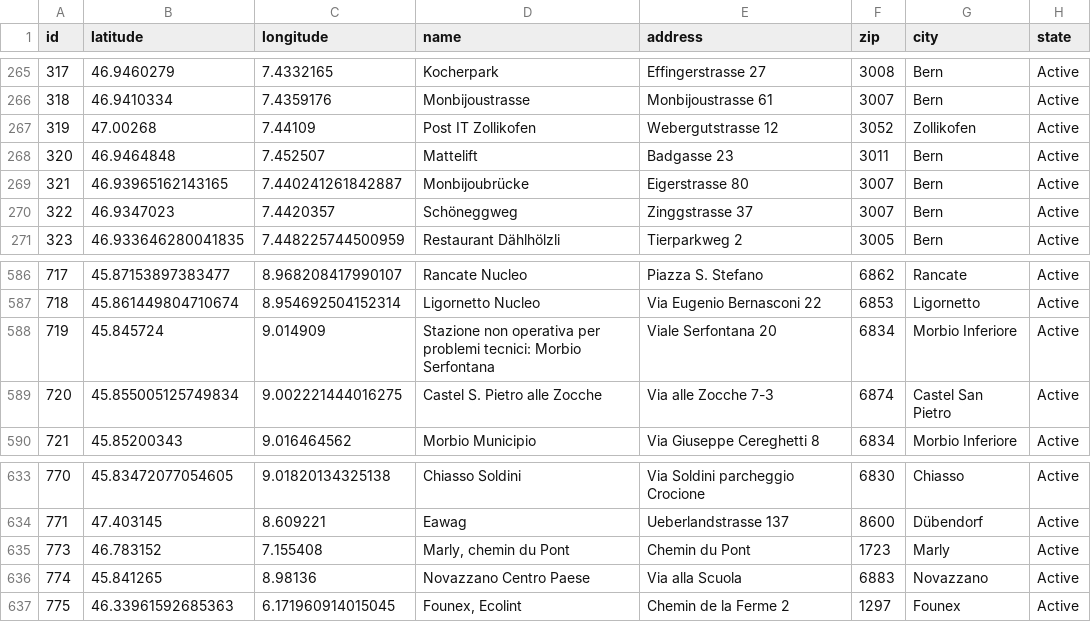
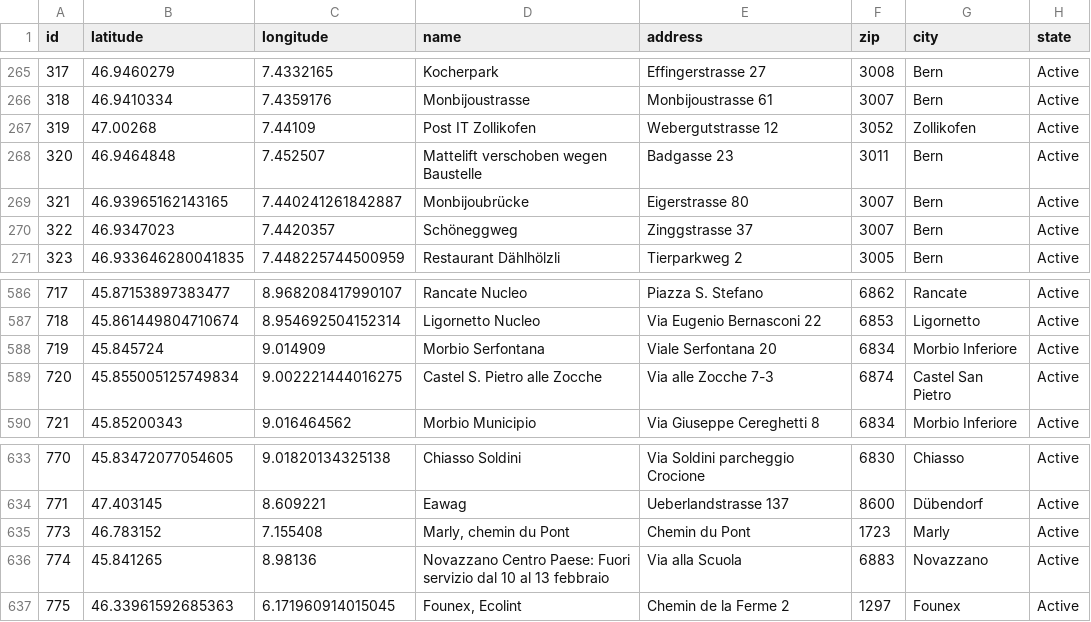
Before and after one commit to misialq/publibike-stations, a CSV file: stations/stations.csv, drawn as a sheet; only a part is shown, gaps mark what is left out; the diff covers the shown part only.

```diff
--- a/stations/stations.csv
+++ b/stations/stations.csv
@@ -267,3 +267,3 @@ id,latitude,longitude,name,address,zip,city,state
 319,47.00268,7.44109,Post IT Zollikofen,Webergutstrasse 12,3052,Zollikofen,Active
-320,46.9464848,7.452507,Mattelift,Badgasse 23,3011,Bern,Active
+320,46.9464848,7.452507,Mattelift verschoben wegen Baustelle,Badgasse 23,3011,Bern,Active
 321,46.93965162143165,7.440241261842887,Monbijoubrücke,Eigerstrasse 80,3007,Bern,Active
@@ -587,3 +587,3 @@ id,latitude,longitude,name,address,zip,city,state
 718,45.861449804710674,8.954692504152314,Ligornetto Nucleo,Via Eugenio Bernasconi 22,6853,Ligornetto,Active
-719,45.845724,9.014909,Stazione non operativa per problemi tecnici: Morbio Serfontana,Viale Serfontana 20,6834,Morbio Inferiore,Active
+719,45.845724,9.014909,Morbio Serfontana,Viale Serfontana 20,6834,Morbio Inferiore,Active
 720,45.855005125749834,9.002221444016275,Castel S. Pietro alle Zocche,Via alle Zocche 7-3,6874,Castel San Pietro,Active
@@ -635,3 +635,3 @@ id,latitude,longitude,name,address,zip,city,state
 773,46.783152,7.155408,"Marly, chemin du Pont",Chemin du Pont,1723,Marly,Active
-774,45.841265,8.98136,Novazzano Centro Paese,Via alla Scuola,6883,Novazzano,Active
+774,45.841265,8.98136,Novazzano Centro Paese: Fuori servizio dal 10 al 13 febbraio,Via alla Scuola,6883,Novazzano,Active
 775,46.33961592685363,6.171960914015045,"Founex, Ecolint",Chemin de la Ferme 2,1297,Founex,Active
```
Also changed, not shown: 10 edited cells elsewhere in this file.
